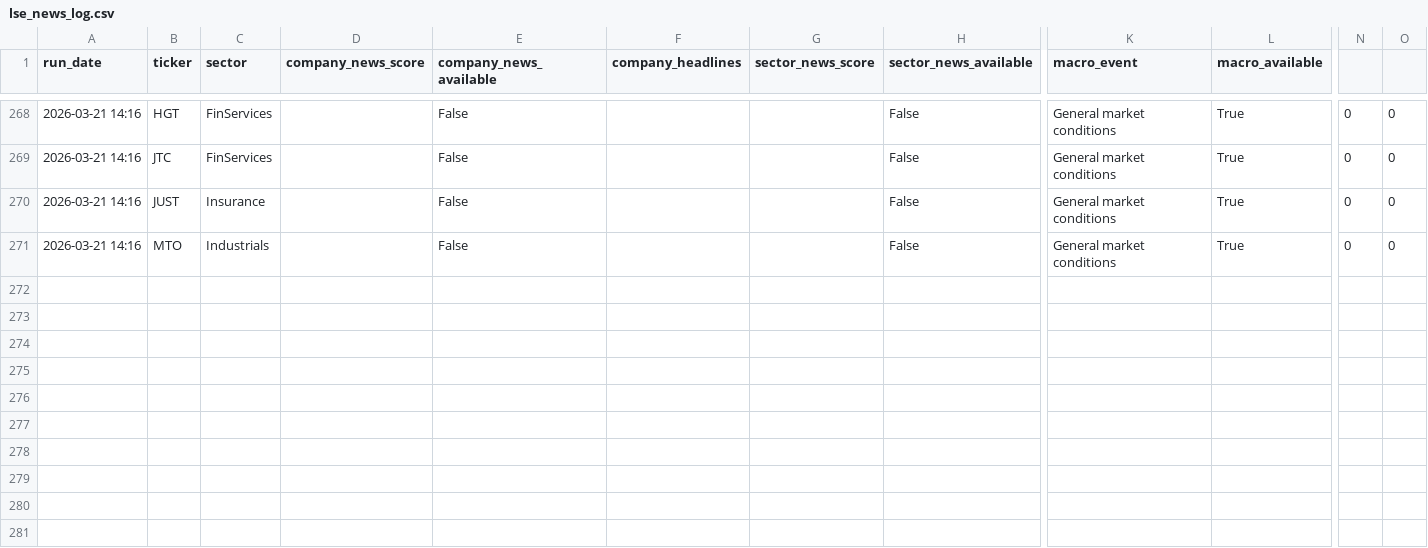
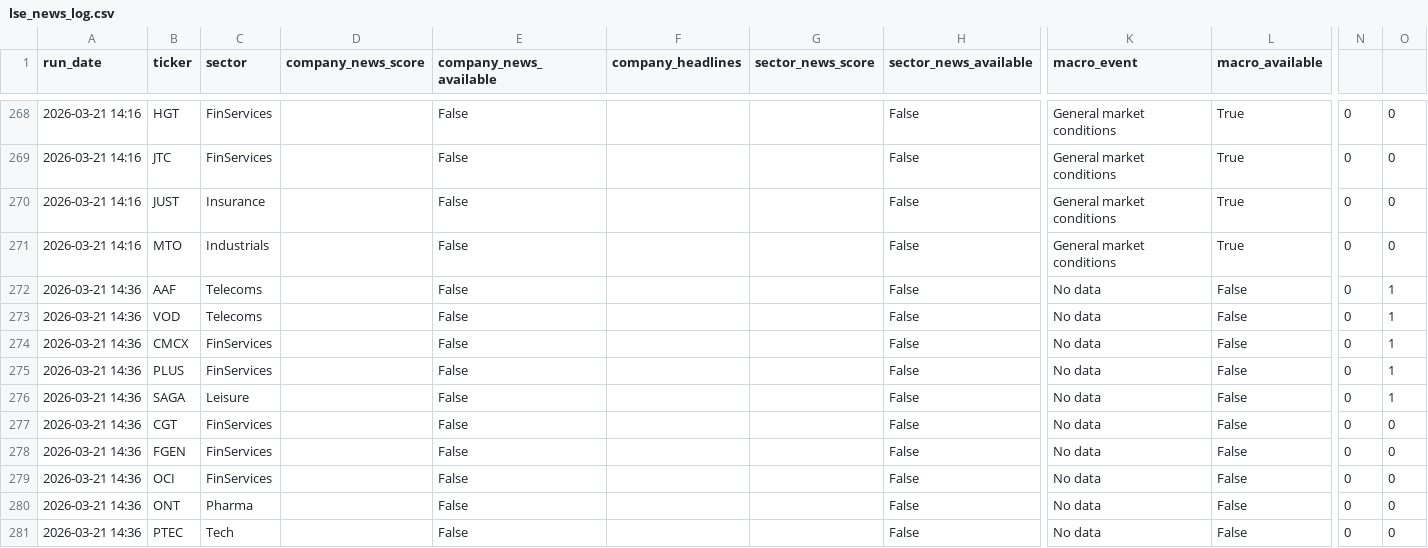
Before and after one commit to obrienjames051/LSE_Stock_Analyser, a CSV file: lse_news_log.csv, drawn as a sheet; only a part is shown, gaps mark what is left out; rows hold the shown columns only; the diff covers the shown part only; the diff names each change by its address in the sheet, - before the commit and + after, or states it on an @@ line.

Commit message:
new csv saving preview data

```diff
--- a/lse_news_log.csv
+++ b/lse_news_log.csv
+row 272: 2026-03-21 14:36 | AAF | Telecoms |  | False |  |  | False | No data | False | 0 | 1
+row 273: 2026-03-21 14:36 | VOD | Telecoms |  | False |  |  | False | No data | False | 0 | 1
+row 274: 2026-03-21 14:36 | CMCX | FinServices |  | False |  |  | False | No data | False | 0 | 1
+row 275: 2026-03-21 14:36 | PLUS | FinServices |  | False |  |  | False | No data | False | 0 | 1
+row 276: 2026-03-21 14:36 | SAGA | Leisure |  | False |  |  | False | No data | False | 0 | 1
+row 277: 2026-03-21 14:36 | CGT | FinServices |  | False |  |  | False | No data | False | 0 | 0
+row 278: 2026-03-21 14:36 | FGEN | FinServices |  | False |  |  | False | No data | False | 0 | 0
+row 279: 2026-03-21 14:36 | OCI | FinServices |  | False |  |  | False | No data | False | 0 | 0
+row 280: 2026-03-21 14:36 | ONT | Pharma |  | False |  |  | False | No data | False | 0 | 0
+row 281: 2026-03-21 14:36 | PTEC | Tech |  | False |  |  | False | No data | False | 0 | 0
```
Also changed, not shown: 10 added rows elsewhere in this file, 6 other files.
